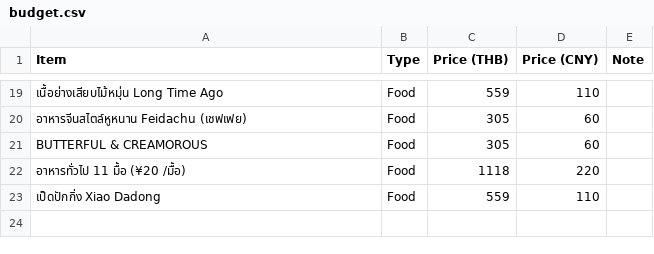
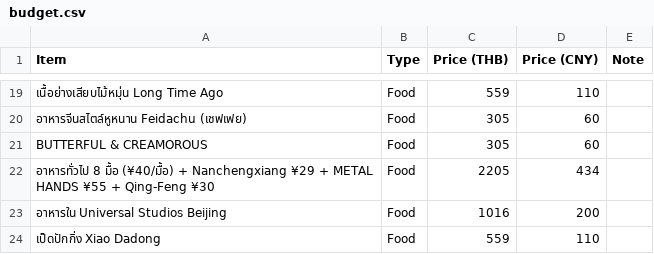
Before and after one commit to asamaliammukda-ux/beijing2026, a CSV file: data/budget.csv, drawn as a sheet; only a part is shown, gaps mark what is left out; removed rows and columns are numbered as before the commit, all else as after; the diff names each change by its address in the sheet, - before the commit and + after, or states it on an @@ line.

```diff
--- a/data/budget.csv
+++ b/data/budget.csv
-row 22: อาหารทั่วไป 11 มื้อ (¥20 /มื้อ) | Food | 1118 | 220
+row 22: อาหารทั่วไป 8 มื้อ (¥40/มื้อ) + Nanchengxiang ¥29 + METAL HANDS ¥55 + Qing-Feng ¥30 | Food | 2205 | 434
+row 23: อาหารใน Universal Studios Beijing | Food | 1016 | 200
```
